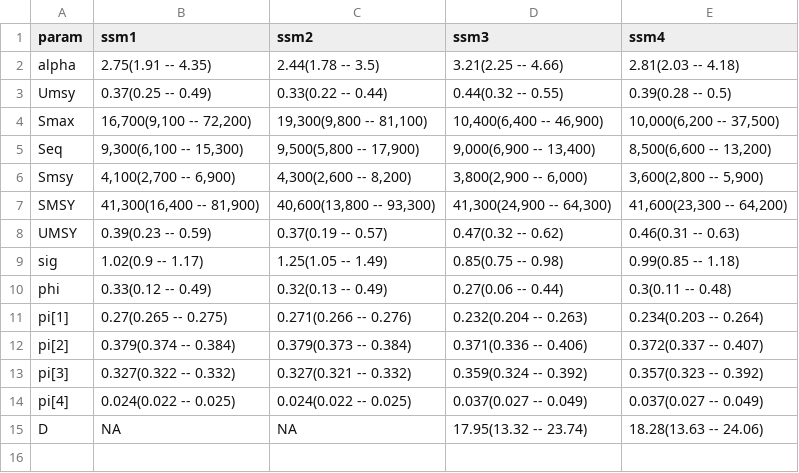
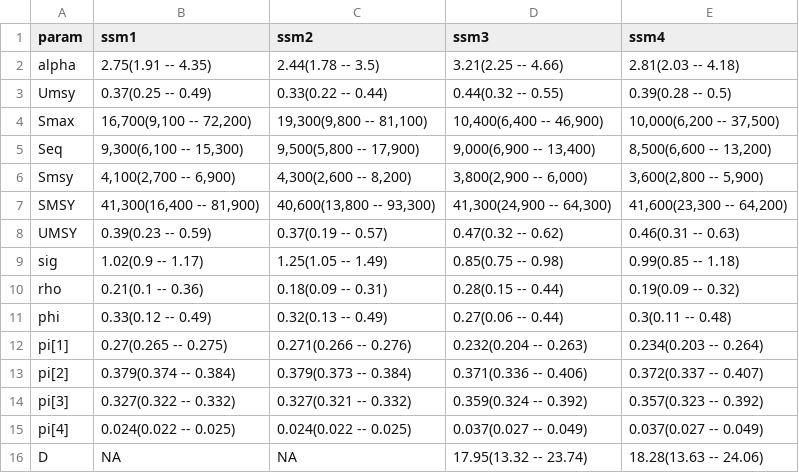
Before and after one commit to bstaton1/ddown, a CSV file: tab/Ch4/ssm_ests_table.csv, drawn as a sheet.

```diff
--- a/tab/Ch4/ssm_ests_table.csv
+++ b/tab/Ch4/ssm_ests_table.csv
@@ -9,2 +9,3 @@
 "sig","1.02(0.9 -- 1.17)","1.25(1.05 -- 1.49)","0.85(0.75 -- 0.98)","0.99(0.85 -- 1.18)"
+"rho","0.21(0.1 -- 0.36)","0.18(0.09 -- 0.31)","0.28(0.15 -- 0.44)","0.19(0.09 -- 0.32)"
 "phi","0.33(0.12 -- 0.49)","0.32(0.13 -- 0.49)","0.27(0.06 -- 0.44)","0.3(0.11 -- 0.48)"
```
Also changed, not shown: tab/Ch4/lm_ssm_ests_table.csv, 29 other files.
